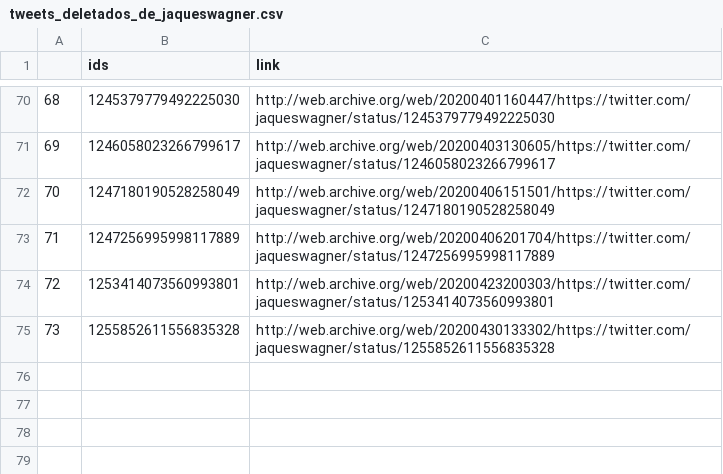
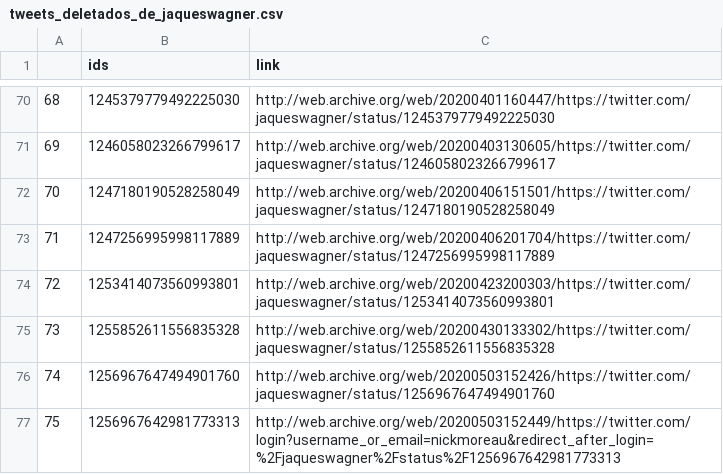
Before and after one commit to projeto7c0/7c0-core, a CSV file: csv/tweets_deletados_de_jaqueswagner.csv, drawn as a sheet; only a part is shown, gaps mark what is left out.

```diff
--- a/csv/tweets_deletados_de_jaqueswagner.csv
+++ b/csv/tweets_deletados_de_jaqueswagner.csv
@@ -75 +75,3 @@
 73,1255852611556835328,http://web.archive.org/web/20200430133302/https://twitter.com/jaqueswagner/status/1255852611556835328
+74,1256967647494901760,http://web.archive.org/web/20200503152426/https://twitter.com/jaqueswagner/status/1256967647494901760
+75,1256967642981773313,http://web.archive.org/web/20200503152449/https://twitter.com/login?username_or_email=nickmoreau&redirect_after_login=%2Fjaqueswagner%2Fstatus%2F1256967642981773313
```
Also changed, not shown: csv/tweets_deletados_de_biradopindare.csv, csv/tweets_deletados_de_marceloramosam.csv, 9 other files.
